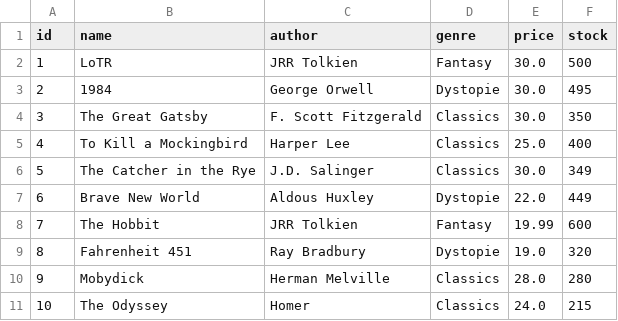
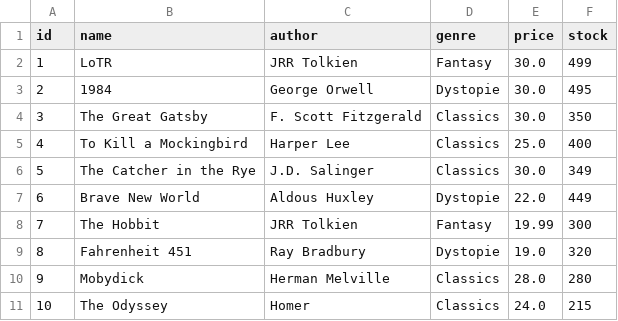
Before and after one commit to rserrano-root/Projet-4, a CSV file: data/books.csv, drawn as a sheet; only a part is shown.

```diff
--- a/data/books.csv
+++ b/data/books.csv
@@ -1,3 +1,3 @@
 id,name,author,genre,price,stock
-1,LoTR,JRR Tolkien,Fantasy,30.0,500
+1,LoTR,JRR Tolkien,Fantasy,30.0,499
 2,1984,George Orwell,Dystopie,30.0,495
@@ -7,3 +7,3 @@ id,name,author,genre,price,stock
 6,Brave New World,Aldous Huxley,Dystopie,22.0,449
-7,The Hobbit,JRR Tolkien,Fantasy,19.99,600
+7,The Hobbit,JRR Tolkien,Fantasy,19.99,300
 8,Fahrenheit 451,Ray Bradbury,Dystopie,19.0,320
```
Also changed, not shown: data/log.csv, data/orders.csv, 2 other files.
